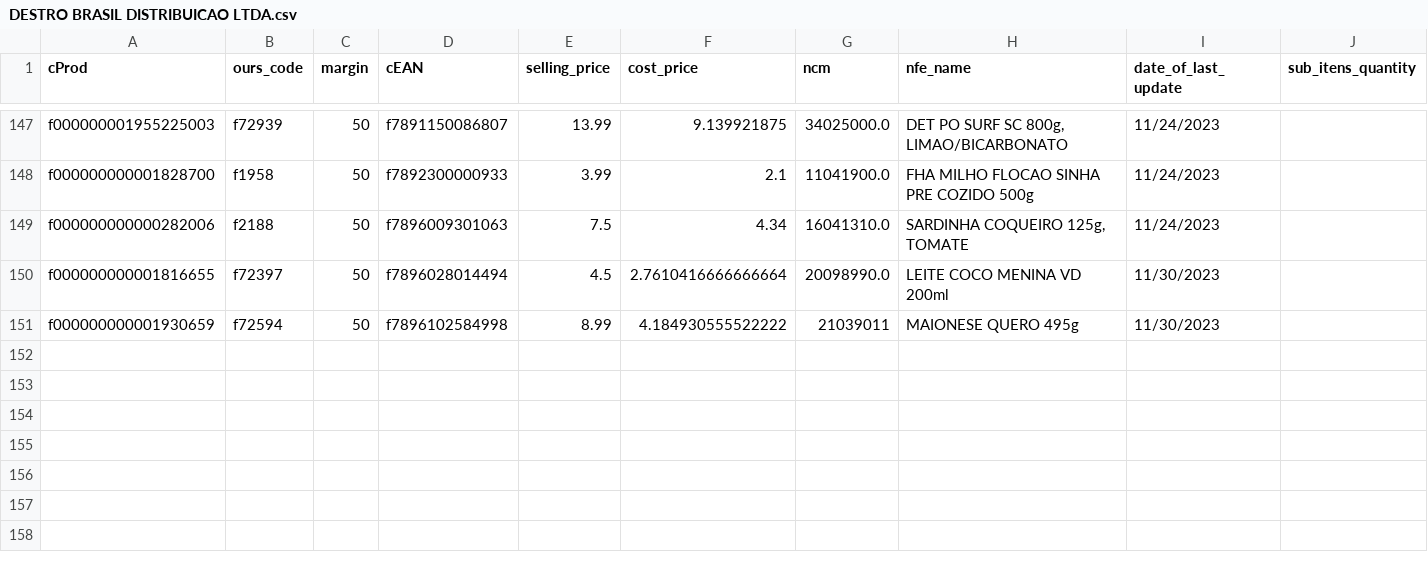
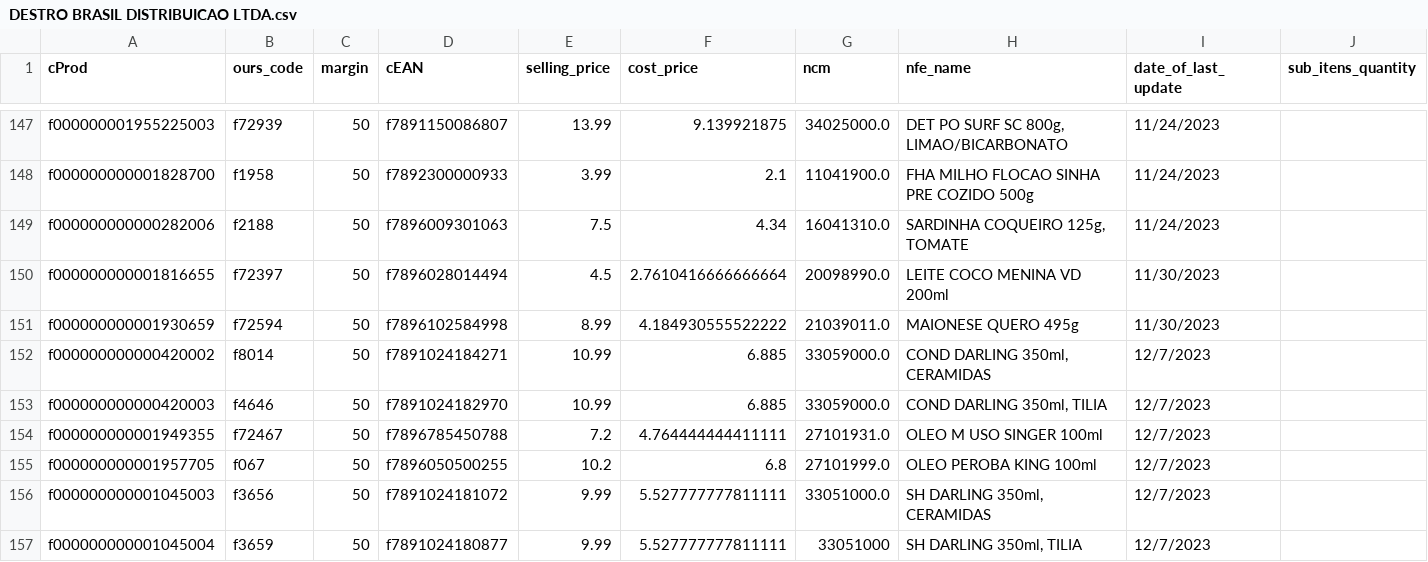
Before and after one commit to I3run01/bot-update-price-python, a CSV file: database/DESTRO BRASIL DISTRIBUICAO LTDA.csv, drawn as a sheet; only a part is shown, gaps mark what is left out.

Commit message:
new prods

```diff
--- a/database/DESTRO BRASIL DISTRIBUICAO LTDA.csv
+++ b/database/DESTRO BRASIL DISTRIBUICAO LTDA.csv
@@ -150,2 +150,8 @@ f000000000000282006,f2188,50,f7896009301063,7.5,4.34,16041310.0,"SARDINHA COQUEI
 f000000000001816655,f72397,50,f7896028014494,4.5,2.7610416666666664,20098990.0,LEITE COCO MENINA VD 200ml,11/30/2023,
-f000000000001930659,f72594,50,f7896102584998,8.99,4.184930555522222,21039011,MAIONESE QUERO 495g,11/30/2023,
+f000000000001930659,f72594,50,f7896102584998,8.99,4.184930555522222,21039011.0,MAIONESE QUERO 495g,11/30/2023,
+f000000000000420002,f8014,50,f7891024184271,10.99,6.885,33059000.0,"COND DARLING 350ml, CERAMIDAS",12/7/2023,
+f000000000000420003,f4646,50,f7891024182970,10.99,6.885,33059000.0,"COND DARLING 350ml, TILIA",12/7/2023,
+f000000000001949355,f72467,50,f7896785450788,7.2,4.764444444411111,27101931.0,OLEO M USO SINGER 100ml,12/7/2023,
+f000000000001957705,f067,50,f7896050500255,10.2,6.8,27101999.0,OLEO PEROBA KING 100ml,12/7/2023,
+f000000000001045003,f3656,50,f7891024181072,9.99,5.527777777811111,33051000.0,"SH DARLING 350ml, CERAMIDAS",12/7/2023,
+f000000000001045004,f3659,50,f7891024180877,9.99,5.527777777811111,33051000,"SH DARLING 350ml, TILIA",12/7/2023,
```
Also changed, not shown: database/BRF S.A..csv, 2 other files.
